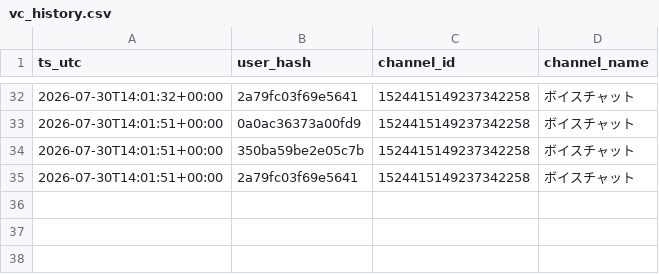
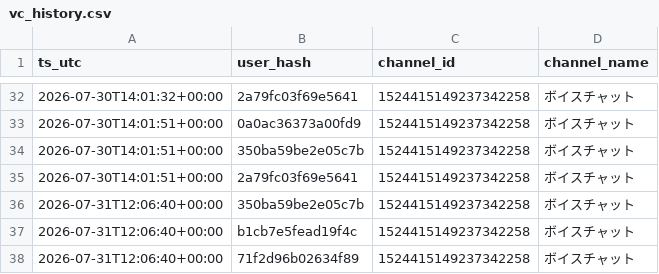
Before and after one commit to reality-science-lab/dhu_discord, a CSV file: vc_history.csv, drawn as a sheet; only a part is shown, gaps mark what is left out; the diff names each change by its address in the sheet, - before the commit and + after, or states it on an @@ line.

```diff
--- a/vc_history.csv
+++ b/vc_history.csv
+row 36: 2026-07-31T12:06:40+00:00 | 350ba59be2e05c7b | 1524415149237342258 | ボイスチャット
+row 37: 2026-07-31T12:06:40+00:00 | b1cb7e5fead19f4c | 1524415149237342258 | ボイスチャット
+row 38: 2026-07-31T12:06:40+00:00 | 71f2d96b02634f89 | 1524415149237342258 | ボイスチャット
```
